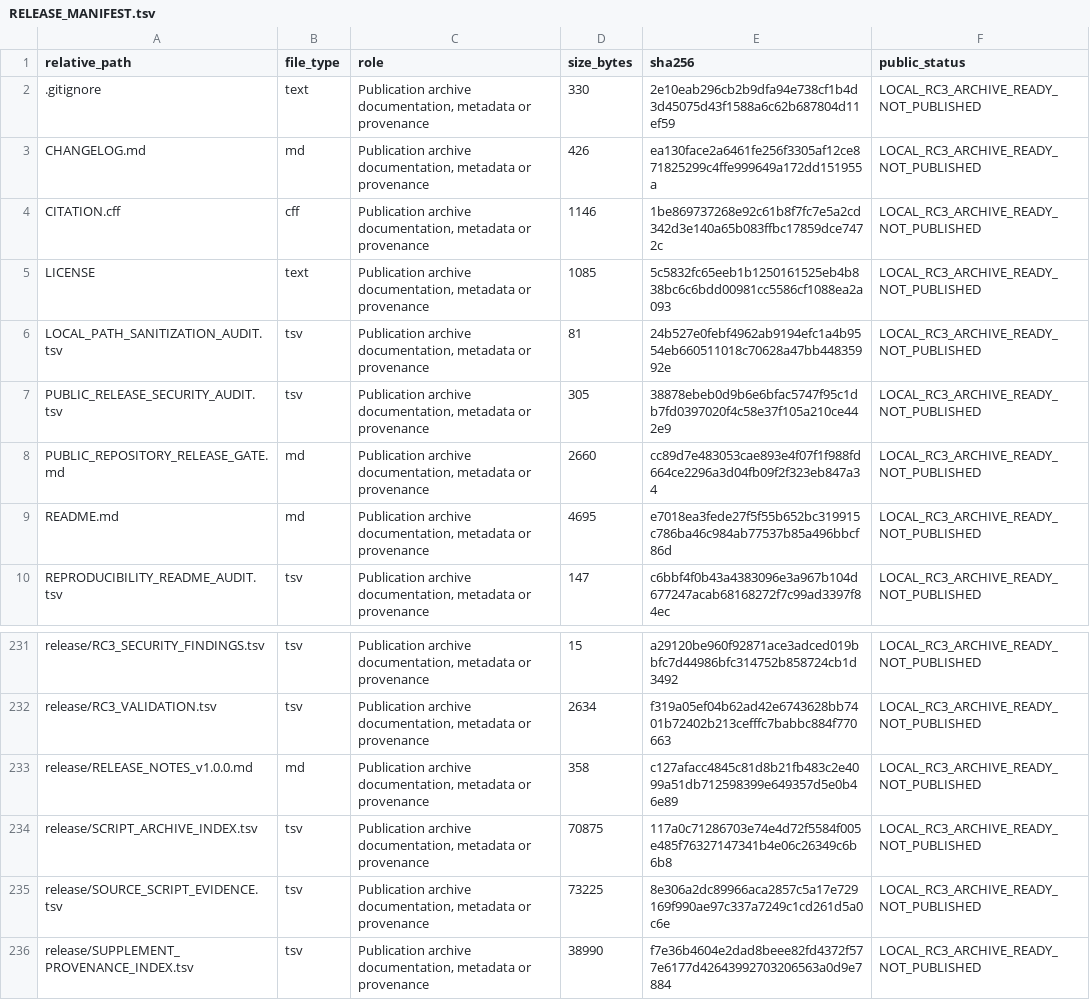
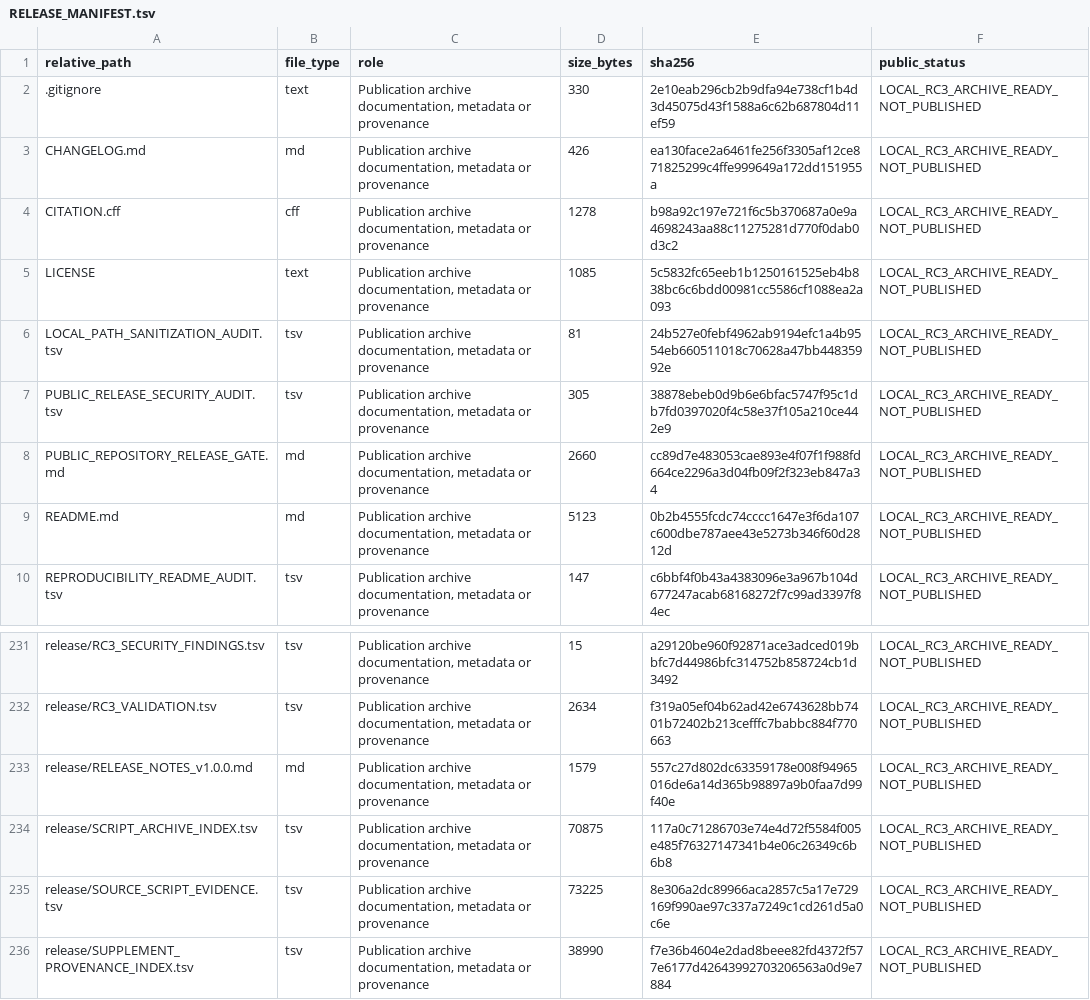
Before and after one commit to baseonml71-ui/HCC-PTPN22-AF35, a TSV file: release/RELEASE_MANIFEST.tsv, drawn as a sheet; only a part is shown, gaps mark what is left out.

Commit message:
Prepare HCC PTPN22-AF35 v1.0.0 release metadata

```diff
--- a/release/RELEASE_MANIFEST.tsv
+++ b/release/RELEASE_MANIFEST.tsv
@@ -3,3 +3,3 @@ relative_path	file_type	role	size_bytes	sha256	public_status
 CHANGELOG.md	md	Publication archive documentation, metadata or provenance	426	ea130face2a6461fe256f3305af12ce871825299c4ffe999649a172dd151955a	LOCAL_RC3_ARCHIVE_READY_NOT_PUBLISHED
-CITATION.cff	cff	Publication archive documentation, metadata or provenance	1146	1be869737268e92c61b8f7fc7e5a2cd342d3e140a65b083ffbc17859dce7472c	LOCAL_RC3_ARCHIVE_READY_NOT_PUBLISHED
+CITATION.cff	cff	Publication archive documentation, metadata or provenance	1278	b98a92c197e721f6c5b370687a0e9a4698243aa88c11275281d770f0dab0d3c2	LOCAL_RC3_ARCHIVE_READY_NOT_PUBLISHED
 LICENSE	text	Publication archive documentation, metadata or provenance	1085	5c5832fc65eeb1b1250161525eb4b838bc6c6bdd00981cc5586cf1088ea2a093	LOCAL_RC3_ARCHIVE_READY_NOT_PUBLISHED
@@ -8,3 +8,3 @@ PUBLIC_RELEASE_SECURITY_AUDIT.tsv	tsv	Publication archive documentation, metadat
 PUBLIC_REPOSITORY_RELEASE_GATE.md	md	Publication archive documentation, metadata or provenance	2660	cc89d7e483053cae893e4f07f1f988fd664ce2296a3d04fb09f2f323eb847a34	LOCAL_RC3_ARCHIVE_READY_NOT_PUBLISHED
-README.md	md	Publication archive documentation, metadata or provenance	4695	e7018ea3fede27f5f55b652bc319915c786ba46c984ab77537b85a496bbcf86d	LOCAL_RC3_ARCHIVE_READY_NOT_PUBLISHED
+README.md	md	Publication archive documentation, metadata or provenance	5123	0b2b4555fcdc74cccc1647e3f6da107c600dbe787aee43e5273b346f60d2812d	LOCAL_RC3_ARCHIVE_READY_NOT_PUBLISHED
 REPRODUCIBILITY_README_AUDIT.tsv	tsv	Publication archive documentation, metadata or provenance	147	c6bbf4f0b43a4383096e3a967b104d677247acab68168272f7c99ad3397f84ec	LOCAL_RC3_ARCHIVE_READY_NOT_PUBLISHED
@@ -232,3 +232,3 @@ release/RC3_SECURITY_FINDINGS.tsv	tsv	Publication archive documentation, metadat
 release/RC3_VALIDATION.tsv	tsv	Publication archive documentation, metadata or provenance	2634	f319a05ef04b62ad42e6743628bb7401b72402b213cefffc7babbc884f770663	LOCAL_RC3_ARCHIVE_READY_NOT_PUBLISHED
-release/RELEASE_NOTES_v1.0.0.md	md	Publication archive documentation, metadata or provenance	358	c127afacc4845c81d8b21fb483c2e4099a51db712598399e649357d5e0b46e89	LOCAL_RC3_ARCHIVE_READY_NOT_PUBLISHED
+release/RELEASE_NOTES_v1.0.0.md	md	Publication archive documentation, metadata or provenance	1579	557c27d802dc63359178e008f94965016de6a14d365b98897a9b0faa7d99f40e	LOCAL_RC3_ARCHIVE_READY_NOT_PUBLISHED
 release/SCRIPT_ARCHIVE_INDEX.tsv	tsv	Publication archive documentation, metadata or provenance	70875	117a0c71286703e74e4d72f5584f005e485f76327147341b4e06c26349c6b6b8	LOCAL_RC3_ARCHIVE_READY_NOT_PUBLISHED
```
Also changed, not shown: 4 other files.
